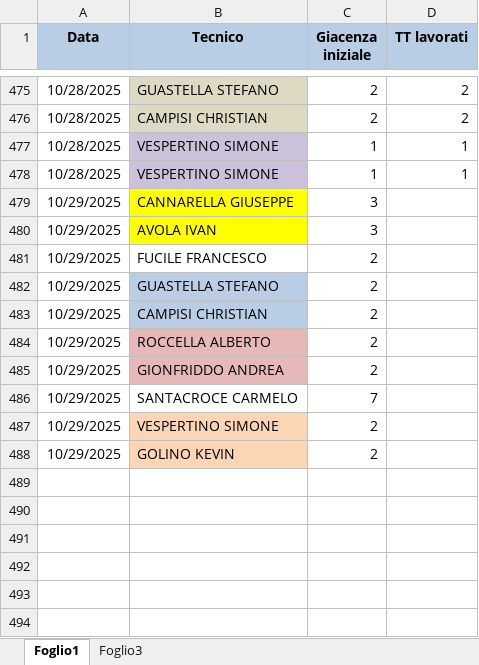
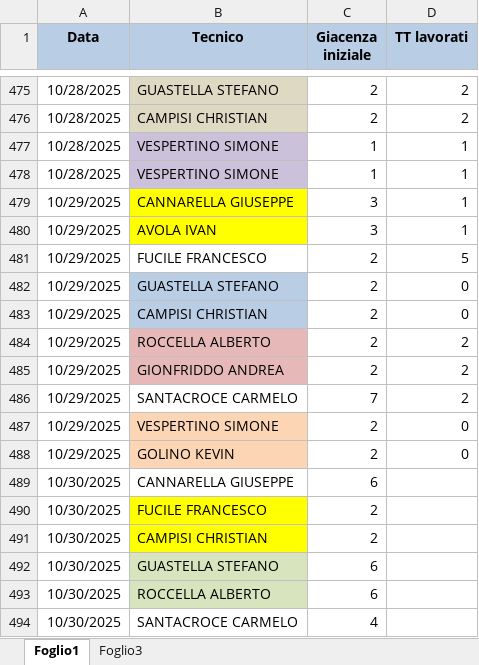
Before and after one commit to lbianco11197/Avanzamento-Impulsiva-v2, an Excel workbook: giacenza.xlsx, sheet Foglio1, drawn as a sheet; only a part is shown, gaps mark what is left out; values as stored, in another font and other column widths than the file's, no borders; the diff names each change by its address in the sheet, - before the commit and + after, or states it on an @@ line.

Commit message:
Aggiornato giacenza.xlsx da lbianco via Streamlit

```diff
--- a/giacenza.xlsx (sheet Foglio1)
+++ b/giacenza.xlsx (sheet Foglio1)
-D479:D480 (TT lavorati): (empty)
+D479:D480 (TT lavorati): 1
-D481 (TT lavorati): (empty)
+D481 (TT lavorati): 5
-D482:D483 (TT lavorati): (empty)
+D482:D483 (TT lavorati): 0
-D484:D486 (TT lavorati): (empty)
+D484:D486 (TT lavorati): 2
-D487:D488 (TT lavorati): (empty)
+D487:D488 (TT lavorati): 0
+row 489: 10/30/2025 | CANNARELLA GIUSEPPE | 6
+row 490: 10/30/2025 | FUCILE FRANCESCO | 2
+row 491: 10/30/2025 | CAMPISI CHRISTIAN | 2
+row 492: 10/30/2025 | GUASTELLA STEFANO | 6
+row 493: 10/30/2025 | ROCCELLA ALBERTO | 6
+row 494: 10/30/2025 | SANTACROCE CARMELO | 4
```
